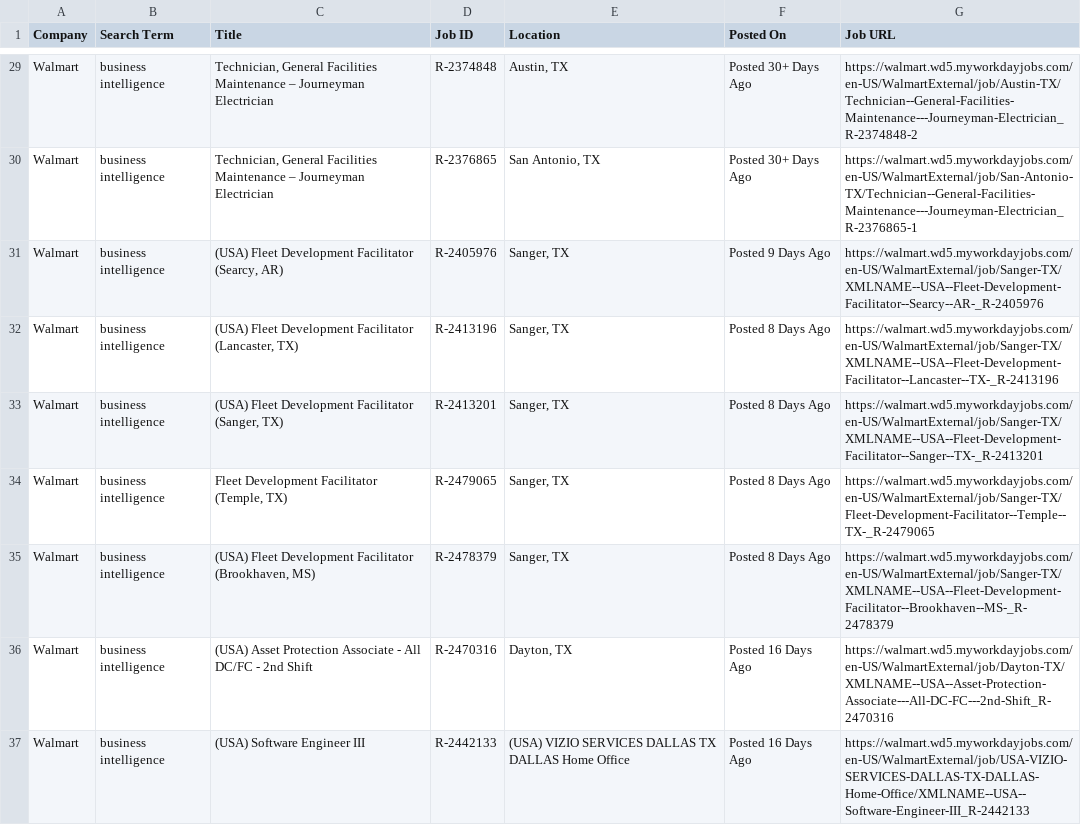
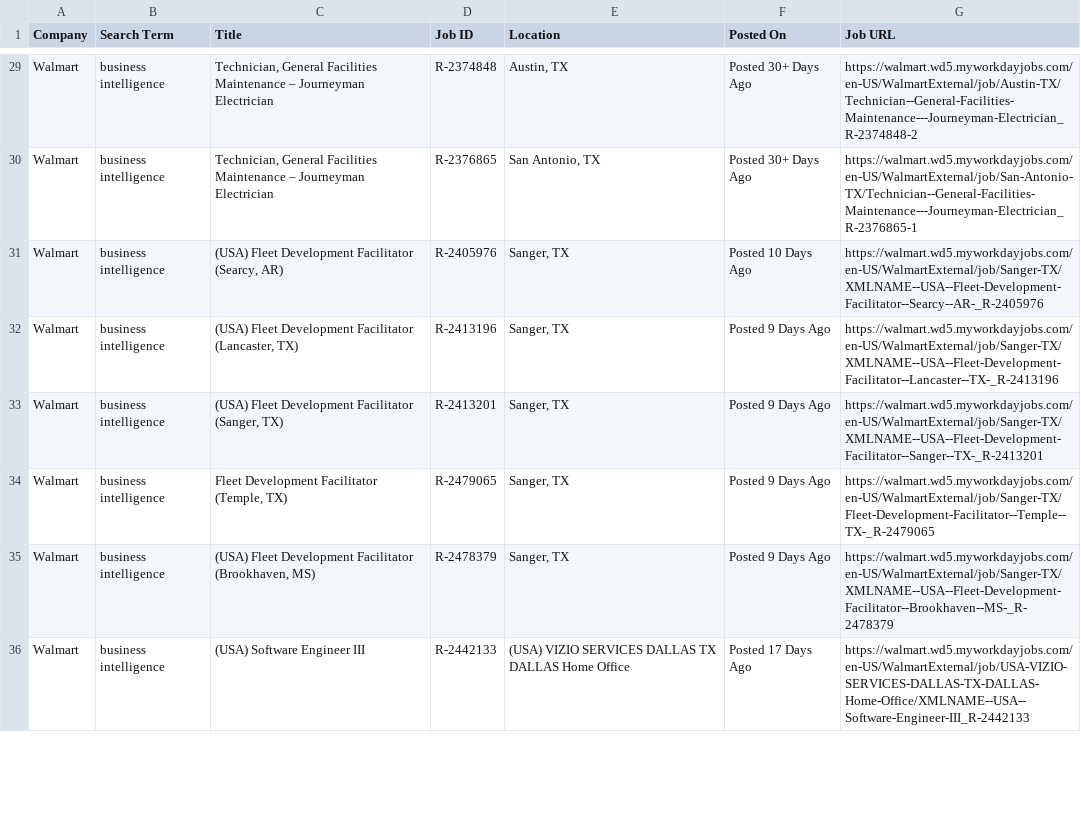
Before and after one commit to melbydick/BUSA521-Capstone, a CSV file: all_jobs.csv, drawn as a sheet; only a part is shown, gaps mark what is left out; the diff covers the shown part only.

```diff
--- a/all_jobs.csv
+++ b/all_jobs.csv
@@ -30,8 +30,7 @@ Walmart,business intelligence,"Technician, General Facilities Maintenance – Jo
 Walmart,business intelligence,"Technician, General Facilities Maintenance – Journeyman Electrician",R-2376865,"San Antonio, TX",Posted 30+ Days Ago,https://walmart.wd5.myworkdayjobs.com/en-US/WalmartExternal/job/San-Antonio-TX/Technician--General-Facilities-Maintenance---Journeyman-Electrician_R-2376865-1
-Walmart,business intelligence,"(USA) Fleet Development Facilitator (Searcy, AR)",R-2405976,"Sanger, TX",Posted 9 Days Ago,https://walmart.wd5.myworkdayjobs.com/en-US/WalmartExternal/job/Sanger-TX/XMLNAME--USA--Fleet-Development-Facilitator--Searcy--AR-_R-2405976
-Walmart,business intelligence,"(USA) Fleet Development Facilitator (Lancaster, TX)",R-2413196,"Sanger, TX",Posted 8 Days Ago,https://walmart.wd5.myworkdayjobs.com/en-US/WalmartExternal/job/Sanger-TX/XMLNAME--USA--Fleet-Development-Facilitator--Lancaster--TX-_R-2413196
-Walmart,business intelligence,"(USA) Fleet Development Facilitator (Sanger, TX)",R-2413201,"Sanger, TX",Posted 8 Days Ago,https://walmart.wd5.myworkdayjobs.com/en-US/WalmartExternal/job/Sanger-TX/XMLNAME--USA--Fleet-Development-Facilitator--Sanger--TX-_R-2413201
-Walmart,business intelligence,"Fleet Development Facilitator (Temple, TX)",R-2479065,"Sanger, TX",Posted 8 Days Ago,https://walmart.wd5.myworkdayjobs.com/en-US/WalmartExternal/job/Sanger-TX/Fleet-Development-Facilitator--Temple--TX-_R-2479065
-Walmart,business intelligence,"(USA) Fleet Development Facilitator (Brookhaven, MS)",R-2478379,"Sanger, TX",Posted 8 Days Ago,https://walmart.wd5.myworkdayjobs.com/en-US/WalmartExternal/job/Sanger-TX/XMLNAME--USA--Fleet-Development-Facilitator--Brookhaven--MS-_R-2478379
-Walmart,business intelligence,(USA) Asset Protection Associate - All DC/FC - 2nd Shift,R-2470316,"Dayton, TX",Posted 16 Days Ago,https://walmart.wd5.myworkdayjobs.com/en-US/WalmartExternal/job/Dayton-TX/XMLNAME--USA--Asset-Protection-Associate---All-DC-FC---2nd-Shift_R-2470316
-Walmart,business intelligence,(USA) Software Engineer III,R-2442133,(USA) VIZIO SERVICES DALLAS TX DALLAS Home Office,Posted 16 Days Ago,https://walmart.wd5.myworkdayjobs.com/en-US/WalmartExternal/job/USA-VIZIO-SERVICES-DALLAS-TX-DALLAS-Home-Office/XMLNAME--USA--Software-Engineer-III_R-2442133
+Walmart,business intelligence,"(USA) Fleet Development Facilitator (Searcy, AR)",R-2405976,"Sanger, TX",Posted 10 Days Ago,https://walmart.wd5.myworkdayjobs.com/en-US/WalmartExternal/job/Sanger-TX/XMLNAME--USA--Fleet-Development-Facilitator--Searcy--AR-_R-2405976
+Walmart,business intelligence,"(USA) Fleet Development Facilitator (Lancaster, TX)",R-2413196,"Sanger, TX",Posted 9 Days Ago,https://walmart.wd5.myworkdayjobs.com/en-US/WalmartExternal/job/Sanger-TX/XMLNAME--USA--Fleet-Development-Facilitator--Lancaster--TX-_R-2413196
+Walmart,business intelligence,"(USA) Fleet Development Facilitator (Sanger, TX)",R-2413201,"Sanger, TX",Posted 9 Days Ago,https://walmart.wd5.myworkdayjobs.com/en-US/WalmartExternal/job/Sanger-TX/XMLNAME--USA--Fleet-Development-Facilitator--Sanger--TX-_R-2413201
+Walmart,business intelligence,"Fleet Development Facilitator (Temple, TX)",R-2479065,"Sanger, TX",Posted 9 Days Ago,https://walmart.wd5.myworkdayjobs.com/en-US/WalmartExternal/job/Sanger-TX/Fleet-Development-Facilitator--Temple--TX-_R-2479065
+Walmart,business intelligence,"(USA) Fleet Development Facilitator (Brookhaven, MS)",R-2478379,"Sanger, TX",Posted 9 Days Ago,https://walmart.wd5.myworkdayjobs.com/en-US/WalmartExternal/job/Sanger-TX/XMLNAME--USA--Fleet-Development-Facilitator--Brookhaven--MS-_R-2478379
+Walmart,business intelligence,(USA) Software Engineer III,R-2442133,(USA) VIZIO SERVICES DALLAS TX DALLAS Home Office,Posted 17 Days Ago,https://walmart.wd5.myworkdayjobs.com/en-US/WalmartExternal/job/USA-VIZIO-SERVICES-DALLAS-TX-DALLAS-Home-Office/XMLNAME--USA--Software-Engineer-III_R-2442133
```
Also changed, not shown: 2 added rows, 4 removed rows and 119 edited cells elsewhere in this file.
